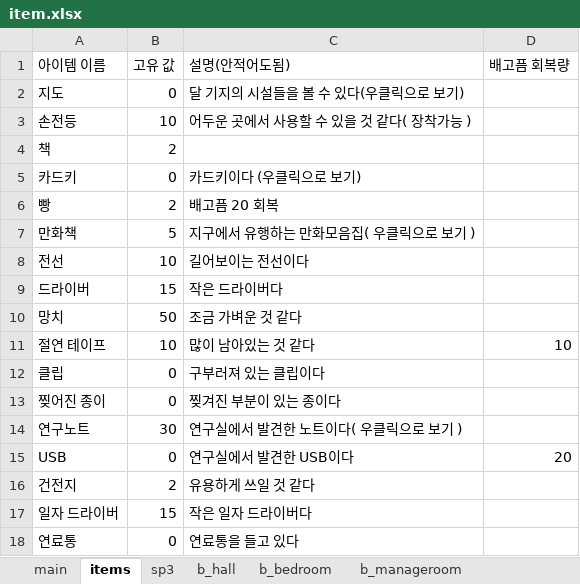
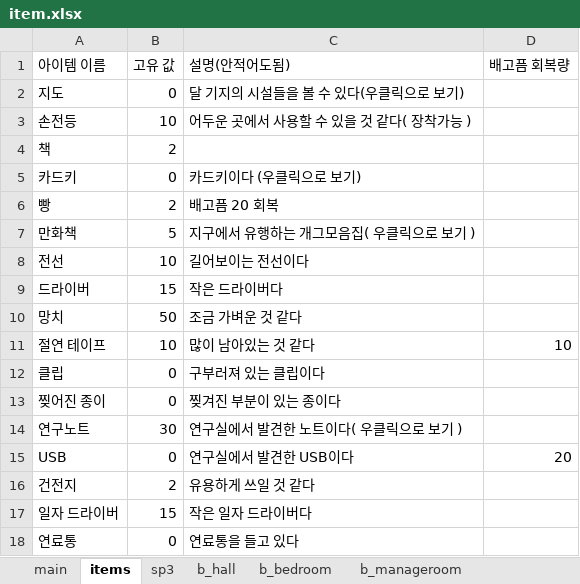
Before and after one commit to jaden3757/Codeplay, an Excel workbook: Demo/item.xlsx, sheet items, drawn as a sheet; values as stored, in another font and other column widths than the file's, no borders; the diff names each change by its address in the sheet, - before the commit and + after, or states it on an @@ line.

```diff
--- a/Demo/item.xlsx (sheet items)
+++ b/Demo/item.xlsx (sheet items)
-C7 (설명(안적어도됨)): 지구에서 유행하는 만화모음집( 우클릭으로 보기 )
+C7 (설명(안적어도됨)): 지구에서 유행하는 개그모음집( 우클릭으로 보기 )
```
Also changed, not shown: sheet a_hall, sheet b_warehouse, sheet b_bedroom, sheet b_manageroom, sheet b_hall, sheet c_warehouse, 1 more sheet, Demo/itemo.xlsx, 6 other files.
